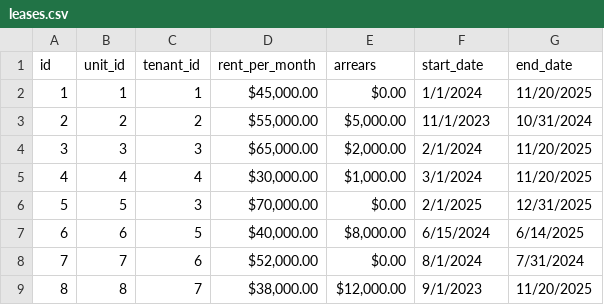
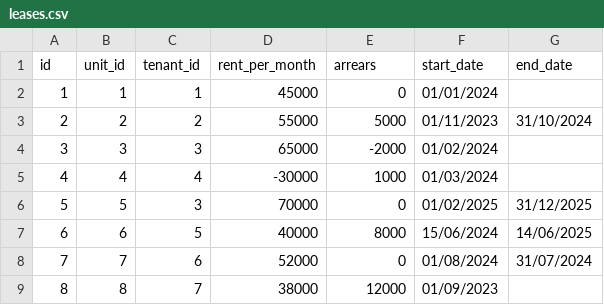
Before and after one commit to AlphaTheDog/NWRealite, a CSV file: Data in CSV/leases.csv, drawn as a sheet; only a part is shown; the diff covers the shown part only.

```diff
--- a/Data in CSV/leases.csv
+++ b/Data in CSV/leases.csv
@@ -2,8 +2,8 @@ id,unit_id,tenant_id,  rent_per_month  ,arrears,start_date,end_date
-1,1,1,"$45,000.00 ",$0.00 ,1/1/2024,11/20/2025
-2,2,2,"$55,000.00 ","$5,000.00 ",11/1/2023,10/31/2024
-3,3,3,"$65,000.00 ","$2,000.00 ",2/1/2024,11/20/2025
-4,4,4,"$30,000.00 ","$1,000.00 ",3/1/2024,11/20/2025
-5,5,3,"$70,000.00 ",$0.00 ,2/1/2025,12/31/2025
-6,6,5,"$40,000.00 ","$8,000.00 ",6/15/2024,6/14/2025
-7,7,6,"$52,000.00 ",$0.00 ,8/1/2024,7/31/2024
-8,8,7,"$38,000.00 ","$12,000.00 ",9/1/2023,11/20/2025
+1,1,1,45000,0,01/01/2024,
+2,2,2,55000,5000,01/11/2023,31/10/2024
+3,3,3,65000,-2000,01/02/2024,
+4,4,4,-30000,1000,01/03/2024,
+5,5,3,70000,0,01/02/2025,31/12/2025
+6,6,5,40000,8000,15/06/2024,14/06/2025
+7,7,6,52000,0,01/08/2024,31/07/2024
+8,8,7,38000,12000,01/09/2023,
```
Also changed, not shown: 16 edited cells elsewhere in this file, 2 other files.
